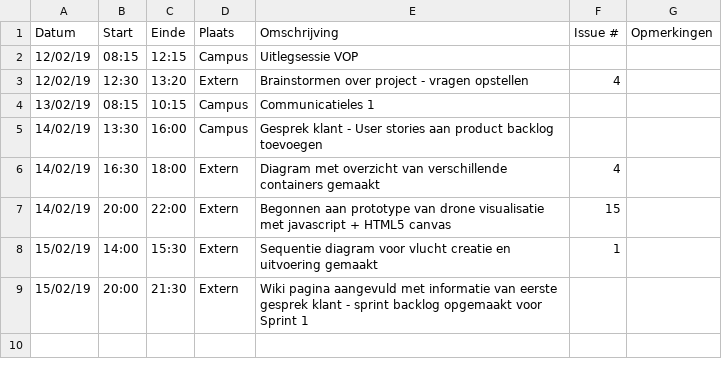
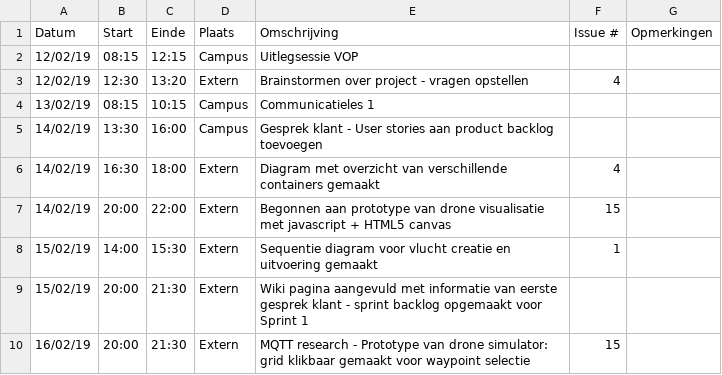
Before and after one commit to WouterStemgee/inventory-management-system-autonomous-drones, a CSV file: logboeken/StemgeeWouter.csv, drawn as a sheet; the diff names each change by its address in the sheet, - before the commit and + after, or states it on an @@ line.

Commit message:
Update StemgeeWouter.csv

```diff
--- a/logboeken/StemgeeWouter.csv
+++ b/logboeken/StemgeeWouter.csv
+row 10: 16/02/19 | 20:00 | 21:30 | Extern | MQTT research - Prototype van drone simulator: grid klikbaar gemaakt voor waypoint selectie | 15
```
